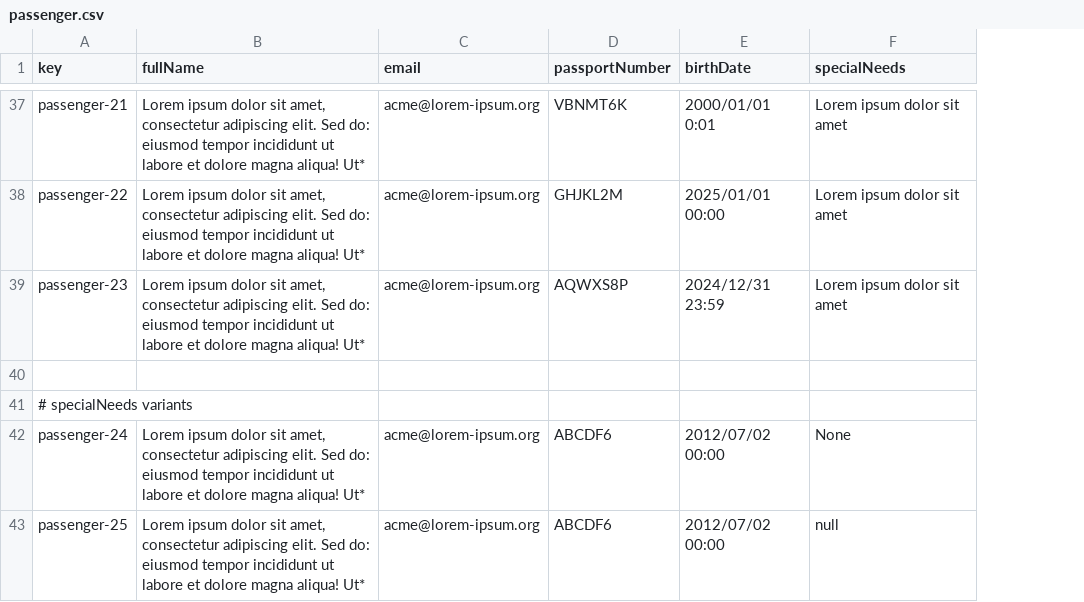
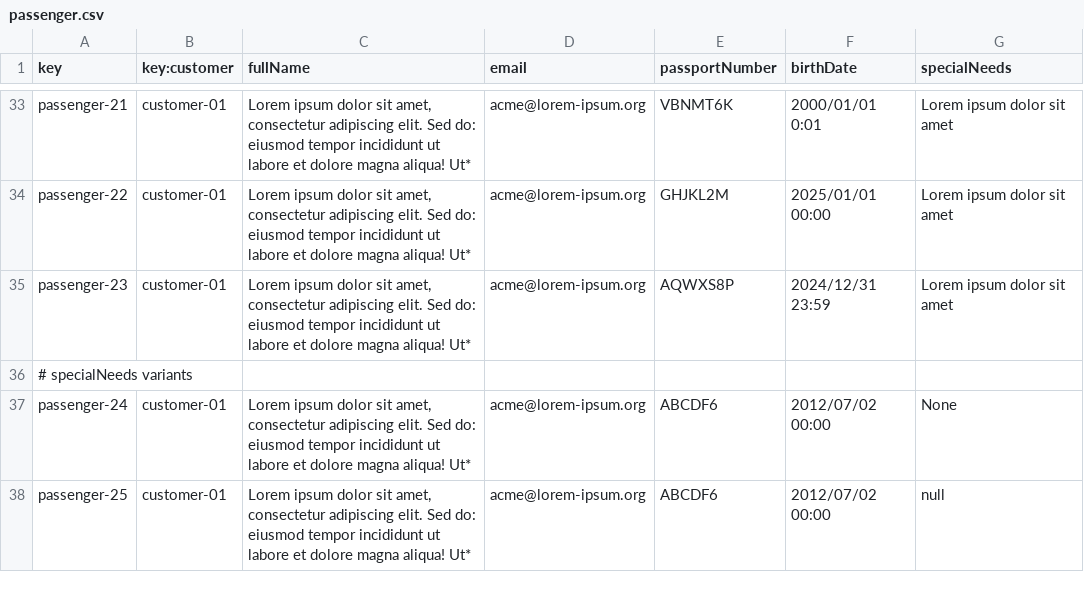
Before and after one commit to javiarellanoo/Acme-ANS, a CSV file: src/main/resources/WEB-INF/data/sample/passenger.csv, drawn as a sheet; only a part is shown, gaps mark what is left out; removed rows and columns are numbered as before the commit, all else as after; the diff covers the shown part only; the diff names each change by its address in the sheet, - before the commit and + after, or states it on an @@ line.

```diff
--- a/src/main/resources/WEB-INF/data/sample/passenger.csv
+++ b/src/main/resources/WEB-INF/data/sample/passenger.csv
+column B (key:customer), rows 33-38: customer-01 | customer-01 | customer-01 |  | customer-01 | customer-01
-row 40: (empty)
```
Also changed, not shown: 2 added rows and 4 removed rows elsewhere in this file, 14 other files.
